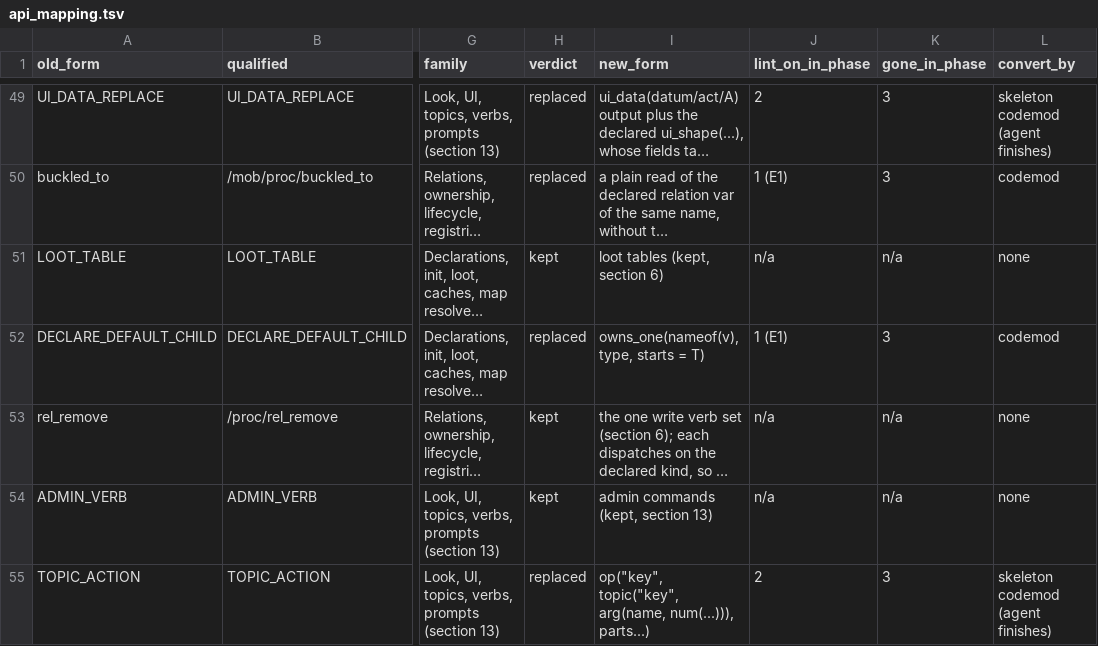
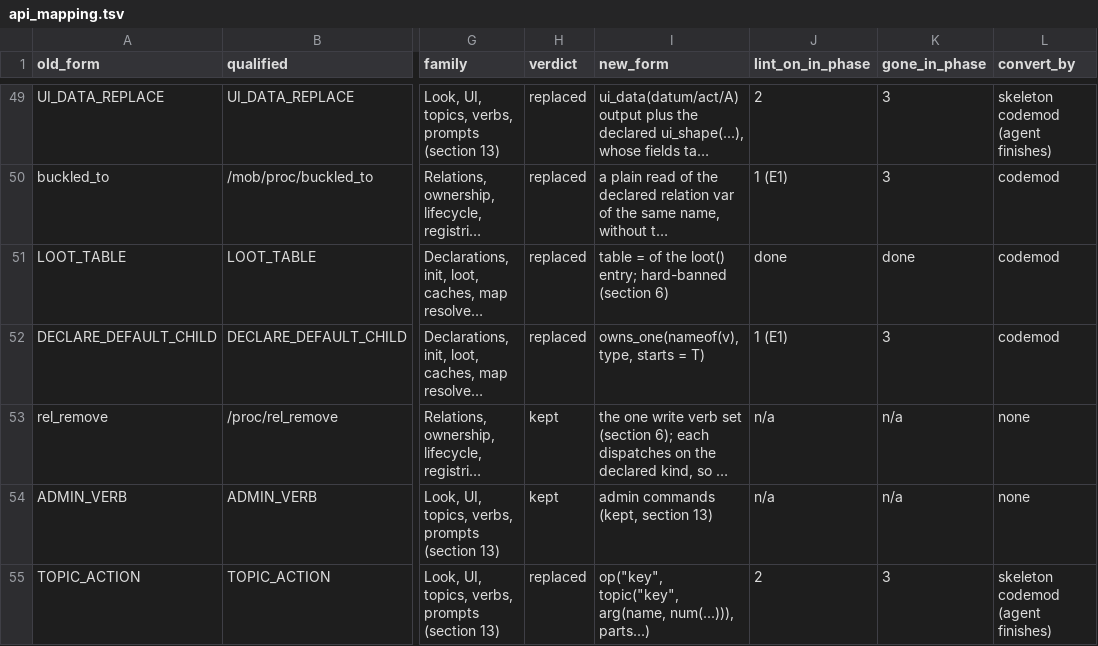
Before and after one commit to zephyrthegryph/DeepQuarry, a TSV file: doc/rewrite/api_mapping.tsv, drawn as a sheet; only a part is shown, gaps mark what is left out; long unchanged cells end in …; the diff covers the shown part only; the diff names each change by its address in the sheet, - before the commit and + after, or states it on an @@ line.

```diff
--- a/doc/rewrite/api_mapping.tsv
+++ b/doc/rewrite/api_mapping.tsv
-H51 (verdict): kept
+H51 (verdict): replaced
-I51 (new_form): loot tables (kept, section 6)
+I51 (new_form): table = of the loot() entry; hard-banned (section 6)
-J51 (lint_on_in_phase): n/a
+J51 (lint_on_in_phase): done
-K51 (gone_in_phase): n/a
+K51 (gone_in_phase): done
-L51 (convert_by): none
+L51 (convert_by): codemod
```
Also changed, not shown: 89 edited cells elsewhere in this file, 3 other files.
